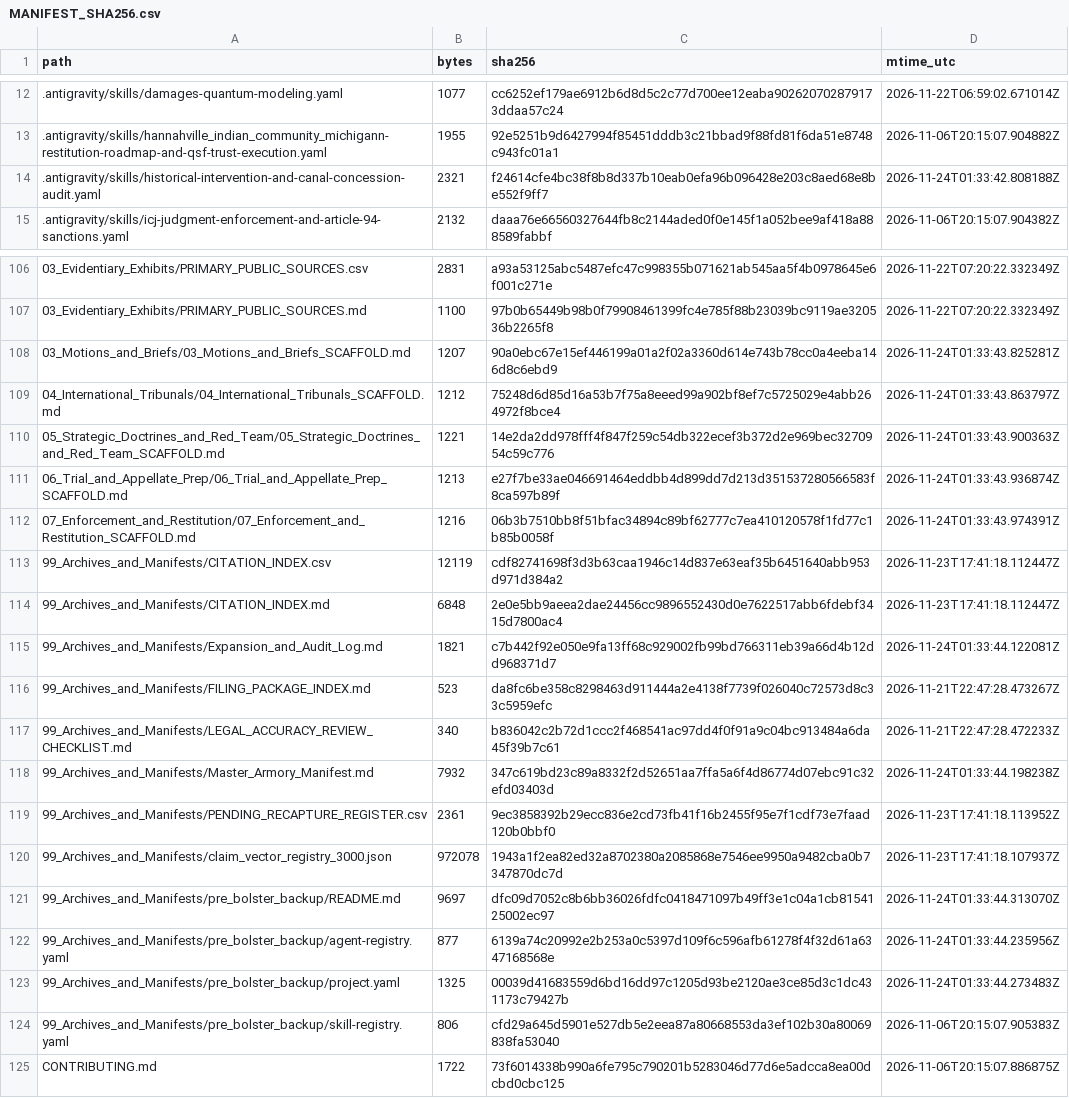
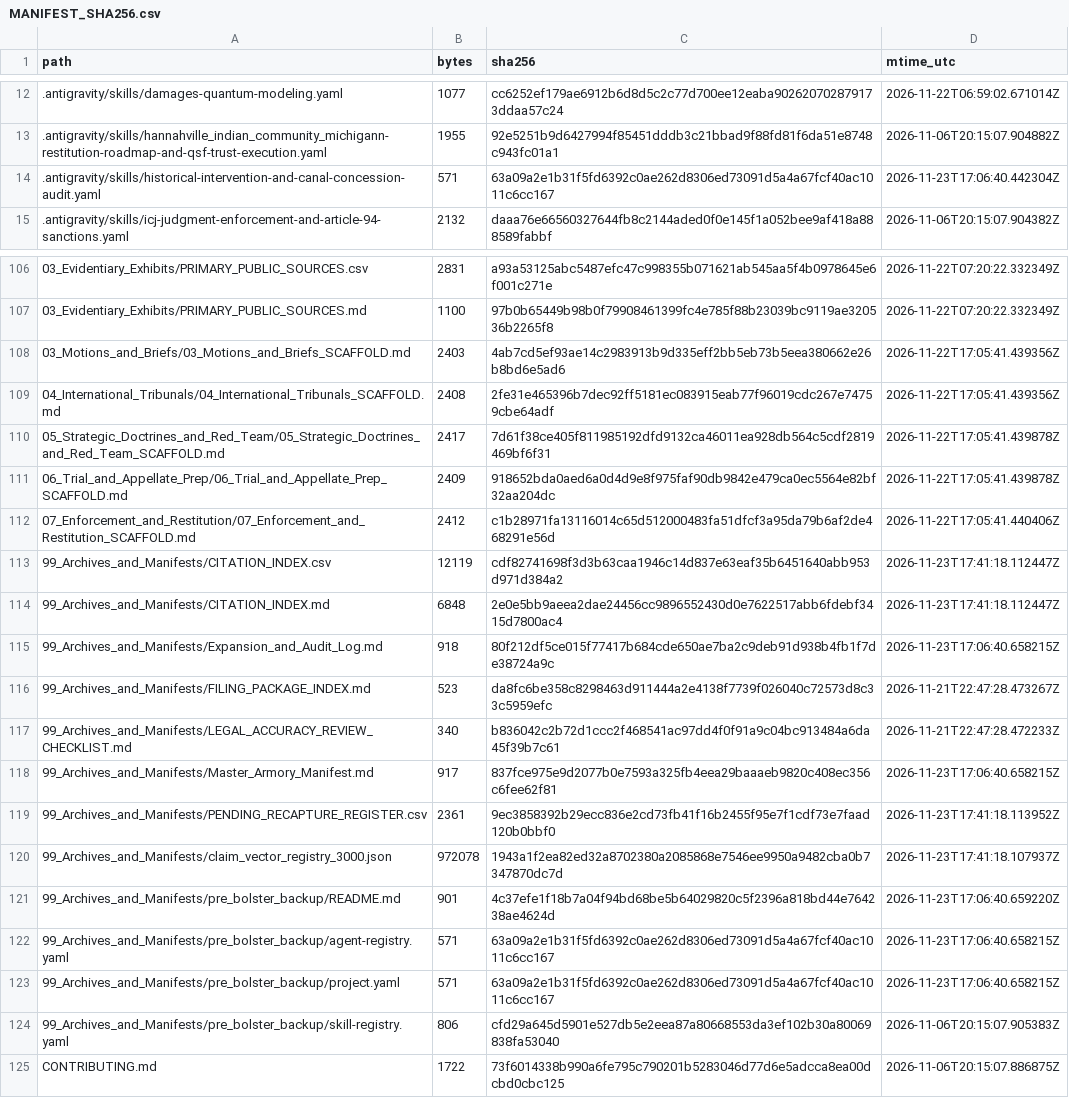
Before and after one commit to GlobalRestitutionAlliance/turtle-island-us-mi-hannahville-indian-community-michigan-master-litigation, a CSV file: 99_Archives_and_Manifests/MANIFEST_SHA256.csv, drawn as a sheet; only a part is shown, gaps mark what is left out; the diff covers the shown part only.

```diff
--- a/99_Archives_and_Manifests/MANIFEST_SHA256.csv
+++ b/99_Archives_and_Manifests/MANIFEST_SHA256.csv
@@ -13,3 +13,3 @@ path,bytes,sha256,mtime_utc
 .antigravity/skills/hannahville_indian_community_michigann-restitution-roadmap-and-qsf-trust-execution.yaml,1955,92e5251b9d6427994f85451dddb3c21bbad9f88fd81f6da51e8748c943fc01a1,2026-11-06T20:15:07.904882Z
-.antigravity/skills/historical-intervention-and-canal-concession-audit.yaml,2321,f24614cfe4bc38f8b8d337b10eab0efa96b096428e203c8aed68e8be552f9ff7,2026-11-24T01:33:42.808188Z
+.antigravity/skills/historical-intervention-and-canal-concession-audit.yaml,571,63a09a2e1b31f5fd6392c0ae262d8306ed73091d5a4a67fcf40ac1011c6cc167,2026-11-23T17:06:40.442304Z
 .antigravity/skills/icj-judgment-enforcement-and-article-94-sanctions.yaml,2132,daaa76e66560327644fb8c2144aded0f0e145f1a052bee9af418a888589fabbf,2026-11-06T20:15:07.904382Z
@@ -107,18 +107,18 @@ path,bytes,sha256,mtime_utc
 03_Evidentiary_Exhibits/PRIMARY_PUBLIC_SOURCES.md,1100,97b0b65449b98b0f79908461399fc4e785f88b23039bc9119ae320536b2265f8,2026-11-22T07:20:22.332349Z
-03_Motions_and_Briefs/03_Motions_and_Briefs_SCAFFOLD.md,1207,90a0ebc67e15ef446199a01a2f02a3360d614e743b78cc0a4eeba146d8c6ebd9,2026-11-24T01:33:43.825281Z
-04_International_Tribunals/04_International_Tribunals_SCAFFOLD.md,1212,75248d6d85d16a53b7f75a8eeed99a902bf8ef7c5725029e4abb264972f8bce4,2026-11-24T01:33:43.863797Z
-05_Strategic_Doctrines_and_Red_Team/05_Strategic_Doctrines_and_Red_Team_SCAFFOLD.md,1221,14e2da2dd978fff4f847f259c54db322ecef3b372d2e969bec3270954c59c776,2026-11-24T01:33:43.900363Z
-06_Trial_and_Appellate_Prep/06_Trial_and_Appellate_Prep_SCAFFOLD.md,1213,e27f7be33ae046691464eddbb4d899dd7d213d351537280566583f8ca597b89f,2026-11-24T01:33:43.936874Z
-07_Enforcement_and_Restitution/07_Enforcement_and_Restitution_SCAFFOLD.md,1216,06b3b7510bb8f51bfac34894c89bf62777c7ea410120578f1fd77c1b85b0058f,2026-11-24T01:33:43.974391Z
+03_Motions_and_Briefs/03_Motions_and_Briefs_SCAFFOLD.md,2403,4ab7cd5ef93ae14c2983913b9d335eff2bb5eb73b5eea380662e26b8bd6e5ad6,2026-11-22T17:05:41.439356Z
+04_International_Tribunals/04_International_Tribunals_SCAFFOLD.md,2408,2fe31e465396b7dec92ff5181ec083915eab77f96019cdc267e74759cbe64adf,2026-11-22T17:05:41.439356Z
+05_Strategic_Doctrines_and_Red_Team/05_Strategic_Doctrines_and_Red_Team_SCAFFOLD.md,2417,7d61f38ce405f811985192dfd9132ca46011ea928db564c5cdf2819469bf6f31,2026-11-22T17:05:41.439878Z
+06_Trial_and_Appellate_Prep/06_Trial_and_Appellate_Prep_SCAFFOLD.md,2409,918652bda0aed6a0d4d9e8f975faf90db9842e479ca0ec5564e82bf32aa204dc,2026-11-22T17:05:41.439878Z
+07_Enforcement_and_Restitution/07_Enforcement_and_Restitution_SCAFFOLD.md,2412,c1b28971fa13116014c65d512000483fa51dfcf3a95da79b6af2de468291e56d,2026-11-22T17:05:41.440406Z
 99_Archives_and_Manifests/CITATION_INDEX.csv,12119,cdf82741698f3d3b63caa1946c14d837e63eaf35b6451640abb953d971d384a2,2026-11-23T17:41:18.112447Z
 99_Archives_and_Manifests/CITATION_INDEX.md,6848,2e0e5bb9aeea2dae24456cc9896552430d0e7622517abb6fdebf3415d7800ac4,2026-11-23T17:41:18.112447Z
-99_Archives_and_Manifests/Expansion_and_Audit_Log.md,1821,c7b442f92e050e9fa13ff68c929002fb99bd766311eb39a66d4b12dd968371d7,2026-11-24T01:33:44.122081Z
+99_Archives_and_Manifests/Expansion_and_Audit_Log.md,918,80f212df5ce015f77417b684cde650ae7ba2c9deb91d938b4fb1f7de38724a9c,2026-11-23T17:06:40.658215Z
 99_Archives_and_Manifests/FILING_PACKAGE_INDEX.md,523,da8fc6be358c8298463d911444a2e4138f7739f026040c72573d8c33c5959efc,2026-11-21T22:47:28.473267Z
 99_Archives_and_Manifests/LEGAL_ACCURACY_REVIEW_CHECKLIST.md,340,b836042c2b72d1ccc2f468541ac97dd4f0f91a9c04bc913484a6da45f39b7c61,2026-11-21T22:47:28.472233Z
-99_Archives_and_Manifests/Master_Armory_Manifest.md,7932,347c619bd23c89a8332f2d52651aa7ffa5a6f4d86774d07ebc91c32efd03403d,2026-11-24T01:33:44.198238Z
+99_Archives_and_Manifests/Master_Armory_Manifest.md,917,837fce975e9d2077b0e7593a325fb4eea29baaaeb9820c408ec356c6fee62f81,2026-11-23T17:06:40.658215Z
 99_Archives_and_Manifests/PENDING_RECAPTURE_REGISTER.csv,2361,9ec3858392b29ecc836e2cd73fb41f16b2455f95e7f1cdf73e7faad120b0bbf0,2026-11-23T17:41:18.113952Z
 99_Archives_and_Manifests/claim_vector_registry_3000.json,972078,1943a1f2ea82ed32a8702380a2085868e7546ee9950a9482cba0b7347870dc7d,2026-11-23T17:41:18.107937Z
-99_Archives_and_Manifests/pre_bolster_backup/README.md,9697,dfc09d7052c8b6bb36026fdfc0418471097b49ff3e1c04a1cb8154125002ec97,2026-11-24T01:33:44.313070Z
-99_Archives_and_Manifests/pre_bolster_backup/agent-registry.yaml,877,6139a74c20992e2b253a0c5397d109f6c596afb61278f4f32d61a6347168568e,2026-11-24T01:33:44.235956Z
-99_Archives_and_Manifests/pre_bolster_backup/project.yaml,1325,00039d41683559d6bd16dd97c1205d93be2120ae3ce85d3c1dc431173c79427b,2026-11-24T01:33:44.273483Z
+99_Archives_and_Manifests/pre_bolster_backup/README.md,901,4c37efe1f18b7a04f94bd68be5b64029820c5f2396a818bd44e764238ae4624d,2026-11-23T17:06:40.659220Z
+99_Archives_and_Manifests/pre_bolster_backup/agent-registry.yaml,571,63a09a2e1b31f5fd6392c0ae262d8306ed73091d5a4a67fcf40ac1011c6cc167,2026-11-23T17:06:40.658215Z
+99_Archives_and_Manifests/pre_bolster_backup/project.yaml,571,63a09a2e1b31f5fd6392c0ae262d8306ed73091d5a4a67fcf40ac1011c6cc167,2026-11-23T17:06:40.658215Z
 99_Archives_and_Manifests/pre_bolster_backup/skill-registry.yaml,806,cfd29a645d5901e527db5e2eea87a80668553da3ef102b30a80069838fa53040,2026-11-06T20:15:07.905383Z
```
Also changed, not shown: 77 edited cells elsewhere in this file, 37 other files.
